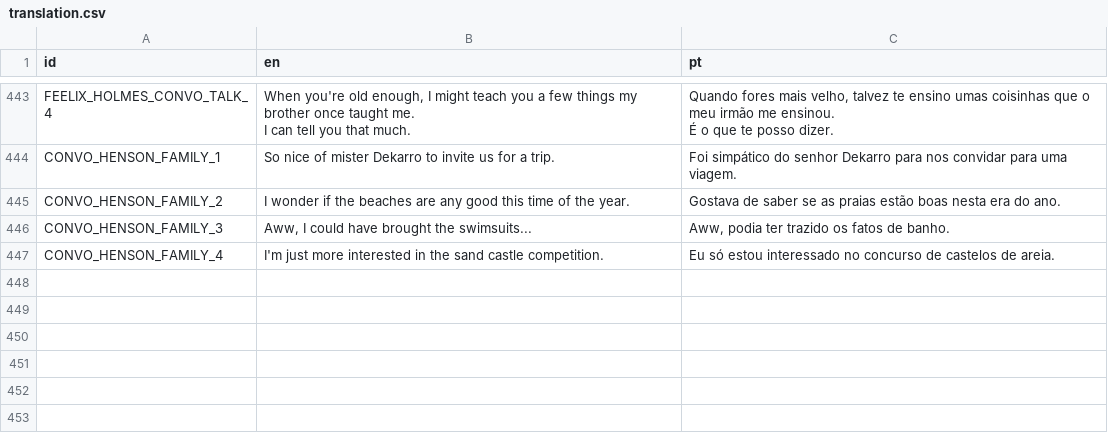
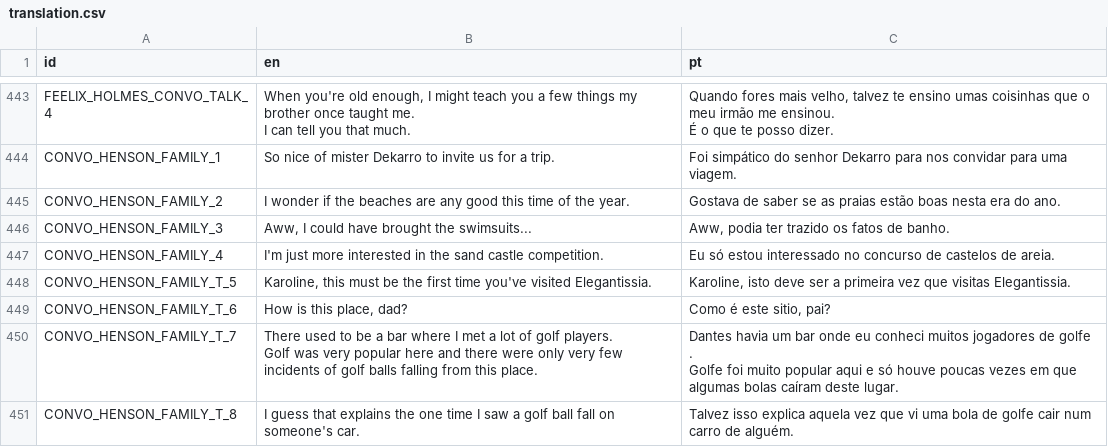
Before and after one commit to EyeBallTank/PROJECT-NORTUBEL-main-ish, a CSV file: assets/localization/translation.csv, drawn as a sheet; only a part is shown, gaps mark what is left out.

Commit message:
golf

```diff
--- a/assets/localization/translation.csv
+++ b/assets/localization/translation.csv
@@ -938 +938,7 @@ CONVO_HENSON_FAMILY_3,"Aww, I could have brought the swimsuits...","Aww, podia t
 CONVO_HENSON_FAMILY_4,I'm just more interested in the sand castle competition.,Eu só estou interessado no concurso de castelos de areia.
+CONVO_HENSON_FAMILY_T_5,"Karoline, this must be the first time you've visited Elegantissia.","Karoline, isto deve ser a primeira vez que visitas Elegantissia."
+CONVO_HENSON_FAMILY_T_6,"How is this place, dad?","Como é este sitio, pai?"
+CONVO_HENSON_FAMILY_T_7,"There used to be a bar where I met a lot of golf players.
+Golf was very popular here and there were only very few incidents of golf balls falling from this place.","Dantes havia um bar onde eu conheci muitos jogadores de golfe .
+Golfe foi muito popular aqui e só houve poucas vezes em que algumas bolas caíram deste lugar."
+CONVO_HENSON_FAMILY_T_8,I guess that explains the one time I saw a golf ball fall on someone's car.,Talvez isso explica aquela vez que vi uma bola de golfe cair num carro de alguém.
```
Also changed, not shown: 1 other file.
